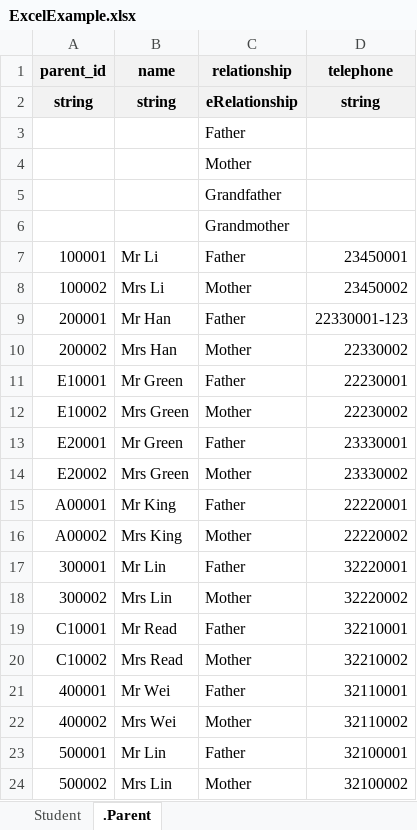
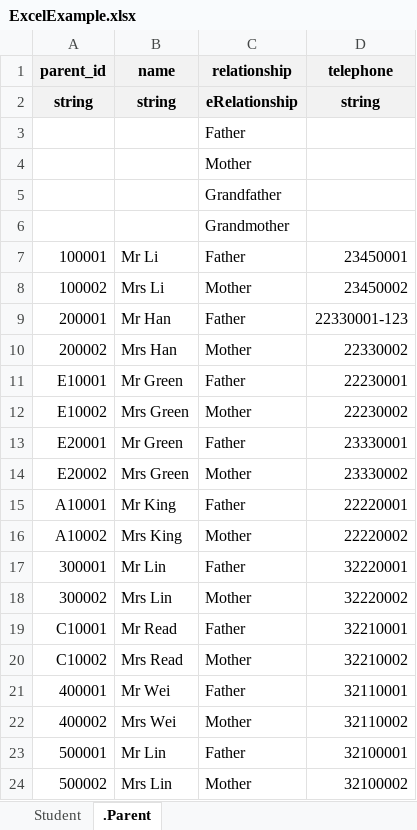
Before and after one commit to greatclock/excel_to_scriptableobject, an Excel workbook: ExcelExample.xlsx, sheet .Parent, drawn as a sheet; values as stored, in another font and other column widths than the file's, no borders; the diff names each change by its address in the sheet, - before the commit and + after, or states it on an @@ line.

Commit message:
fix : .{SheetName} should be legal fix : clear progress bar when error fix : template xlsx data error

```diff
--- a/ExcelExample.xlsx (sheet .Parent)
+++ b/ExcelExample.xlsx (sheet .Parent)
-A15 (parent_id): A00001
+A15 (parent_id): A10001
-A16 (parent_id): A00002
+A16 (parent_id): A10002
```
Also changed, not shown: 1 other file.
